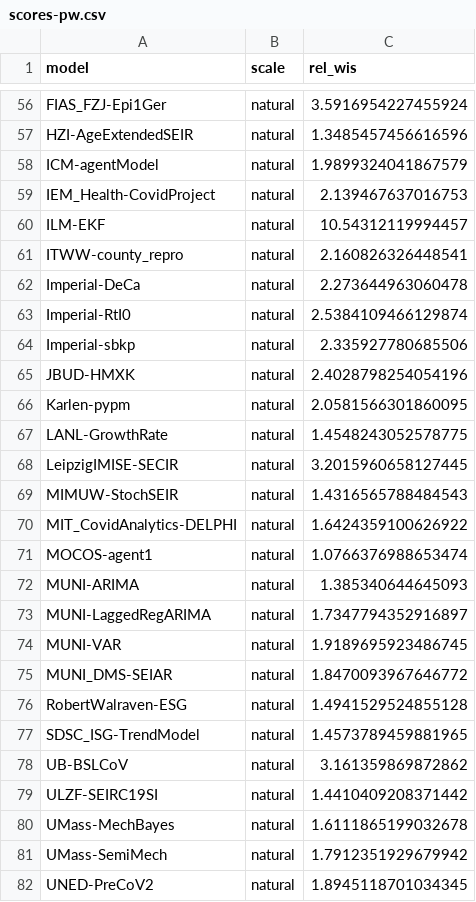
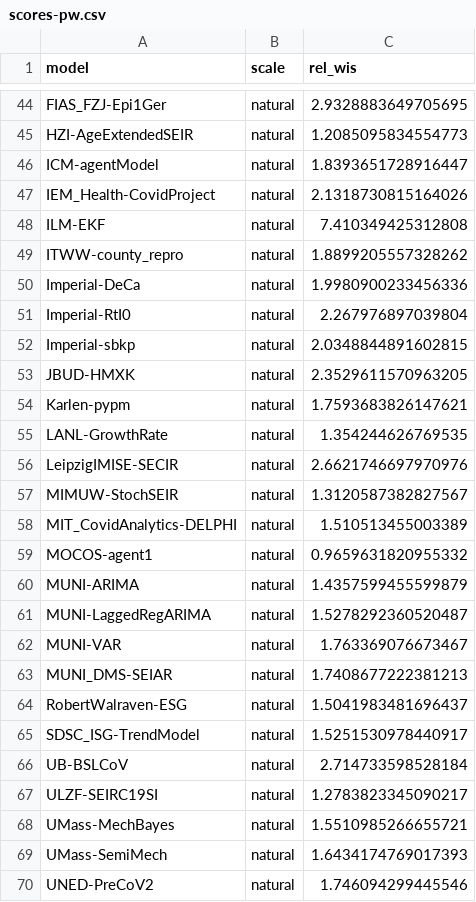
Before and after one commit to epiforecasts/eval-by-method, a CSV file: data/scores-pw.csv, drawn as a sheet; only a part is shown, gaps mark what is left out; addresses are those after the commit; the diff covers the shown part only; the diff names each change by its address in the sheet, - before the commit and + after, or states it on an @@ line.

```diff
--- a/data/scores-pw.csv
+++ b/data/scores-pw.csv
-C44 (rel_wis): 3.5916954227455924
+C44 (rel_wis): 2.9328883649705695
-C45 (rel_wis): 1.3485457456616596
+C45 (rel_wis): 1.2085095834554773
-C46 (rel_wis): 1.9899324041867579
+C46 (rel_wis): 1.8393651728916447
-C47 (rel_wis): 2.139467637016753
+C47 (rel_wis): 2.1318730815164026
-C48 (rel_wis): 10.54312119994457
+C48 (rel_wis): 7.410349425312808
-C49 (rel_wis): 2.160826326448541
+C49 (rel_wis): 1.8899205557328262
-C50 (rel_wis): 2.273644963060478
+C50 (rel_wis): 1.9980900233456336
-C51 (rel_wis): 2.5384109466129874
+C51 (rel_wis): 2.267976897039804
-C52 (rel_wis): 2.335927780685506
+C52 (rel_wis): 2.0348844891602815
-C53 (rel_wis): 2.4028798254054196
+C53 (rel_wis): 2.3529611570963205
-C54 (rel_wis): 2.0581566301860095
+C54 (rel_wis): 1.7593683826147621
-C55 (rel_wis): 1.4548243052578775
+C55 (rel_wis): 1.354244626769535
-C56 (rel_wis): 3.2015960658127445
+C56 (rel_wis): 2.6621746697970976
-C57 (rel_wis): 1.4316565788484543
+C57 (rel_wis): 1.3120587382827567
-C58 (rel_wis): 1.6424359100626922
+C58 (rel_wis): 1.510513455003389
-C59 (rel_wis): 1.0766376988653474
+C59 (rel_wis): 0.9659631820955332
-C60 (rel_wis): 1.385340644645093
+C60 (rel_wis): 1.4357599455599879
-C61 (rel_wis): 1.7347794352916897
+C61 (rel_wis): 1.5278292360520487
-C62 (rel_wis): 1.9189695923486745
+C62 (rel_wis): 1.763369076673467
-C63 (rel_wis): 1.8470093967646772
+C63 (rel_wis): 1.7408677222381213
-C64 (rel_wis): 1.4941529524855128
+C64 (rel_wis): 1.5041983481696437
-C65 (rel_wis): 1.4573789459881965
+C65 (rel_wis): 1.5251530978440917
-C66 (rel_wis): 3.161359869872862
+C66 (rel_wis): 2.714733598528184
-C67 (rel_wis): 1.4410409208371442
+C67 (rel_wis): 1.2783823345090217
-C68 (rel_wis): 1.6111865199032678
+C68 (rel_wis): 1.5510985266655721
-C69 (rel_wis): 1.7912351929679942
+C69 (rel_wis): 1.6434174769017393
-C70 (rel_wis): 1.8945118701034345
+C70 (rel_wis): 1.746094299445546
```
Also changed, not shown: 12 removed rows and 51 edited cells elsewhere in this file, data/scores-pw-horizon.csv, 9 other files.
